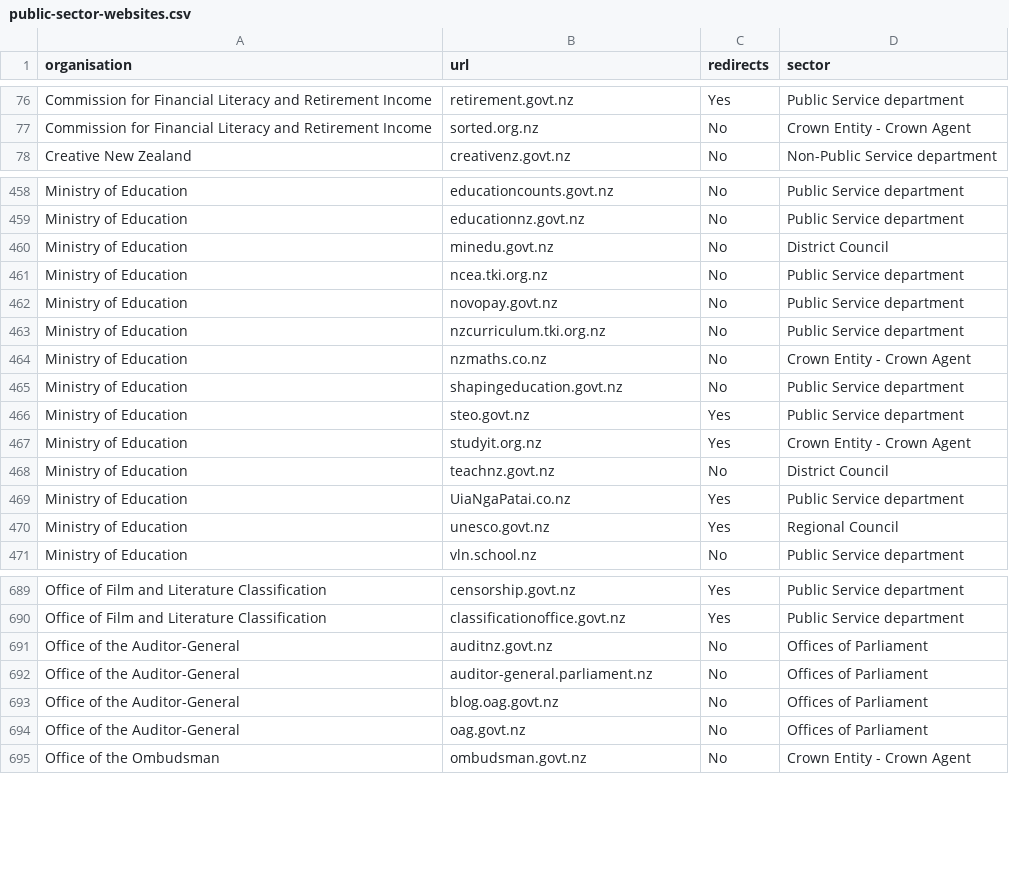
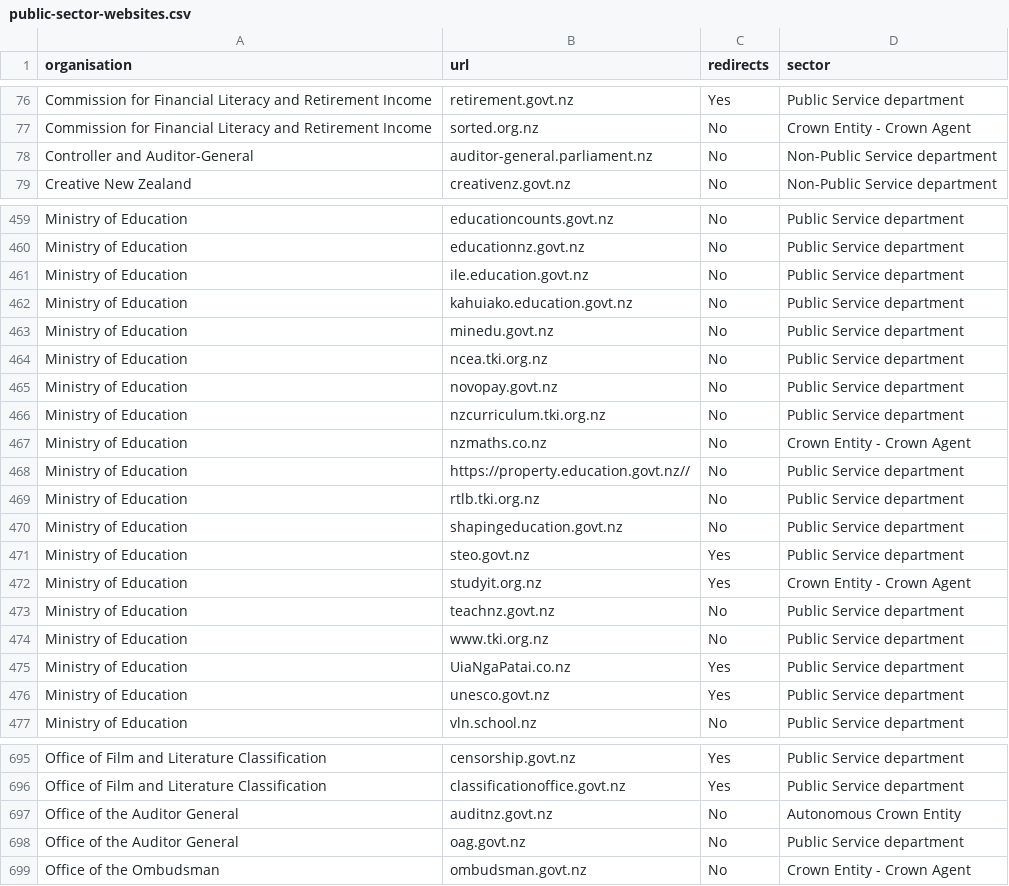
Before and after one commit to GOVTNZ/public-sector-websites, a CSV file: public-sector-websites.csv, drawn as a sheet; only a part is shown, gaps mark what is left out.

Commit message:
Update to Ministry of Education
Submitted via email by Hannah Cook

```diff
--- a/public-sector-websites.csv
+++ b/public-sector-websites.csv
@@ -77,2 +77,3 @@ Commission for Financial Literacy and Retirement Income,retirement.govt.nz,Yes,P
 Commission for Financial Literacy and Retirement Income,sorted.org.nz,No,Crown Entity - Crown Agent
+Controller and Auditor-General,auditor-general.parliament.nz,No,Non-Public Service department
 Creative New Zealand ,creativenz.govt.nz,No,Non-Public Service department
@@ -459,3 +460,5 @@ Ministry of Education,educationcounts.govt.nz,No,Public Service department
 Ministry of Education,educationnz.govt.nz,No,Public Service department
-Ministry of Education,minedu.govt.nz,No,District Council
+Ministry of Education,ile.education.govt.nz,No,Public Service department
+Ministry of Education,kahuiako.education.govt.nz,No,Public Service department
+Ministry of Education,minedu.govt.nz,No,Public Service department
 Ministry of Education,ncea.tki.org.nz,No,Public Service department
@@ -464,2 +467,4 @@ Ministry of Education,nzcurriculum.tki.org.nz,No,Public Service department
 Ministry of Education,nzmaths.co.nz,No,Crown Entity - Crown Agent
+Ministry of Education,https://property.education.govt.nz//,No,Public Service department
+Ministry of Education,rtlb.tki.org.nz,No,Public Service department
 Ministry of Education,shapingeducation.govt.nz,No,Public Service department
@@ -467,5 +472,6 @@ Ministry of Education,steo.govt.nz,Yes,Public Service department
 Ministry of Education,studyit.org.nz,Yes,Crown Entity - Crown Agent
-Ministry of Education,teachnz.govt.nz,No,District Council
+Ministry of Education,teachnz.govt.nz,No,Public Service department
+Ministry of Education,www.tki.org.nz,No,Public Service department
 Ministry of Education,UiaNgaPatai.co.nz,Yes,Public Service department
-Ministry of Education,unesco.govt.nz,Yes,Regional Council
+Ministry of Education,unesco.govt.nz,Yes,Public Service department
 Ministry of Education,vln.school.nz,No,Public Service department
@@ -690,6 +696,4 @@ Office of Film and Literature Classification,censorship.govt.nz,Yes,Public Servi
 Office of Film and Literature Classification,classificationoffice.govt.nz,Yes,Public Service department
-Office of the Auditor-General,auditnz.govt.nz,No,Offices of Parliament
-Office of the Auditor-General,auditor-general.parliament.nz,No,Offices of Parliament
-Office of the Auditor-General,blog.oag.govt.nz,No,Offices of Parliament
-Office of the Auditor-General,oag.govt.nz,No,Offices of Parliament
+Office of the Auditor General,auditnz.govt.nz,No,Autonomous Crown Entity
+Office of the Auditor General,oag.govt.nz,No,Public Service department
 Office of the Ombudsman ,ombudsman.govt.nz,No,Crown Entity - Crown Agent
```
